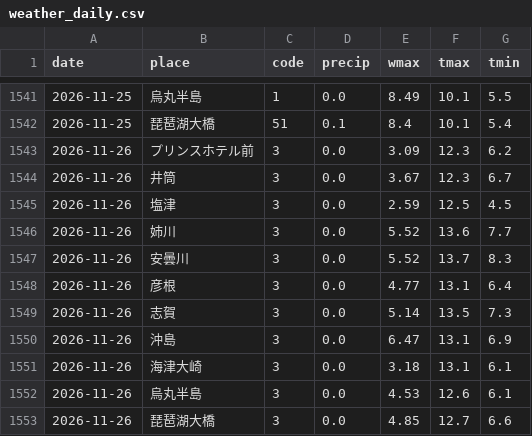
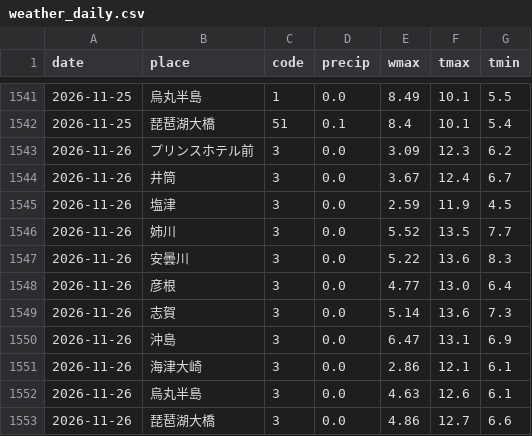
Before and after one commit to suzuhaya5666-lgtm/Biwakodate, a CSV file: data/weather_daily.csv, drawn as a sheet; only a part is shown, gaps mark what is left out.

```diff
--- a/data/weather_daily.csv
+++ b/data/weather_daily.csv
@@ -1543,11 +1543,11 @@ date,place,code,precip,wmax,tmax,tmin
 2026-11-26,プリンスホテル前,3,0.0,3.09,12.3,6.2
-2026-11-26,井筒,3,0.0,3.67,12.3,6.7
-2026-11-26,塩津,3,0.0,2.59,12.5,4.5
-2026-11-26,姉川,3,0.0,5.52,13.6,7.7
-2026-11-26,安曇川,3,0.0,5.52,13.7,8.3
-2026-11-26,彦根,3,0.0,4.77,13.1,6.4
-2026-11-26,志賀,3,0.0,5.14,13.5,7.3
+2026-11-26,井筒,3,0.0,3.67,12.4,6.7
+2026-11-26,塩津,3,0.0,2.59,11.9,4.5
+2026-11-26,姉川,3,0.0,5.52,13.5,7.7
+2026-11-26,安曇川,3,0.0,5.22,13.6,8.3
+2026-11-26,彦根,3,0.0,4.77,13.0,6.4
+2026-11-26,志賀,3,0.0,5.14,13.6,7.3
 2026-11-26,沖島,3,0.0,6.47,13.1,6.9
-2026-11-26,海津大崎,3,0.0,3.18,13.1,6.1
-2026-11-26,烏丸半島,3,0.0,4.53,12.6,6.1
-2026-11-26,琵琶湖大橋,3,0.0,4.85,12.7,6.6
+2026-11-26,海津大崎,3,0.0,2.86,12.1,6.1
+2026-11-26,烏丸半島,3,0.0,4.63,12.6,6.1
+2026-11-26,琵琶湖大橋,3,0.0,4.86,12.7,6.6
```
Also changed, not shown: data/observations.csv, data/rivers.csv, 3 other files.
